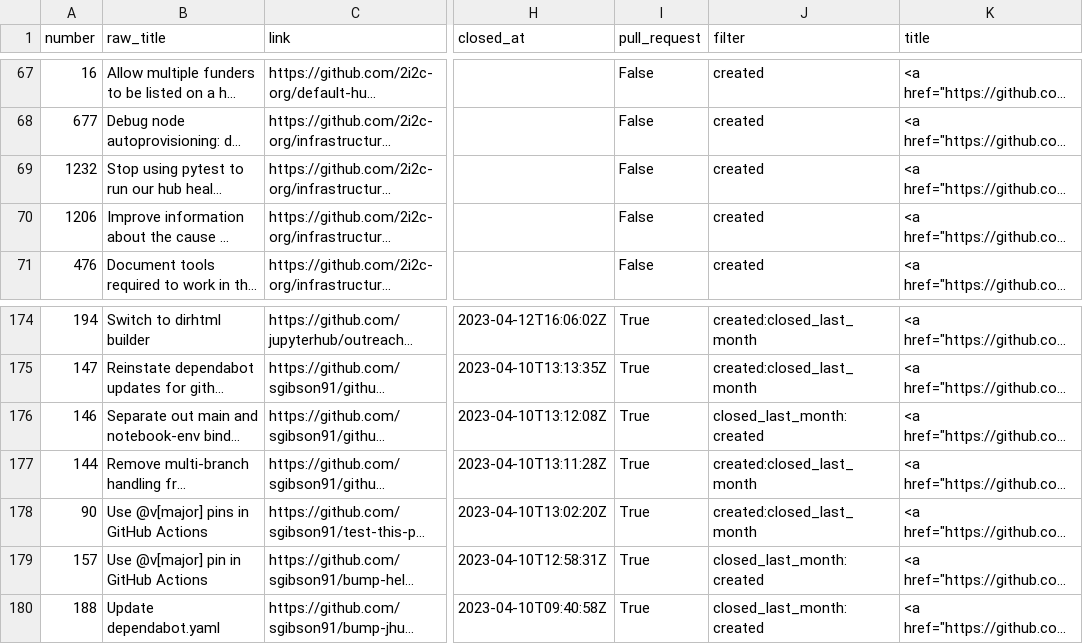
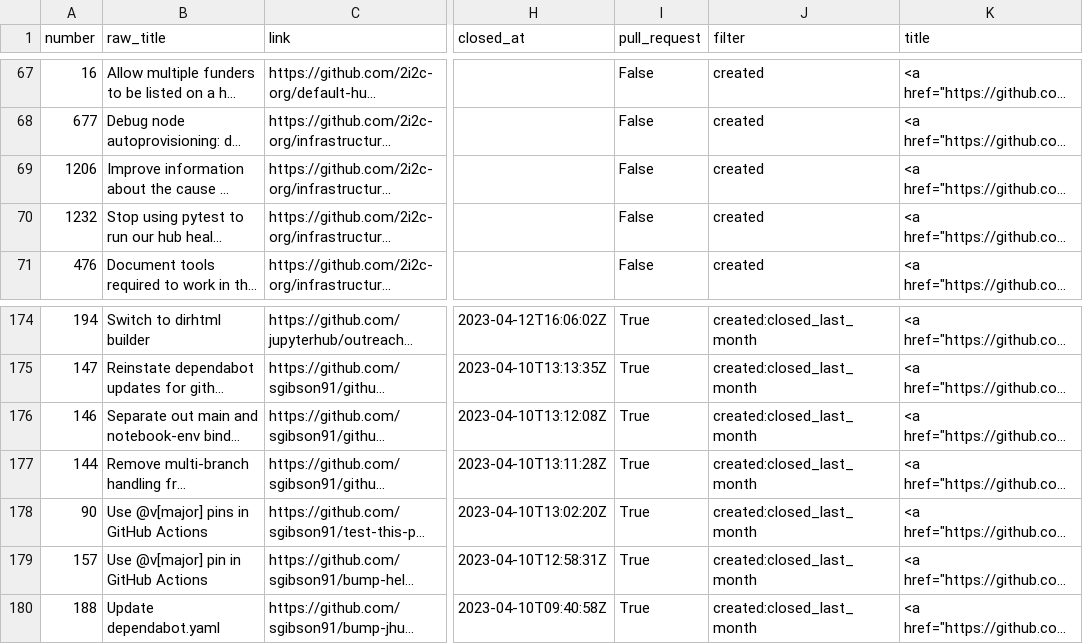
Before and after one commit to sgibson91/github-activity-dashboard, a CSV file: github-activity.csv, drawn as a sheet; only a part is shown, gaps mark what is left out; long unchanged cells end in …; the diff names each change by its address in the sheet, - before the commit and + after, or states it on an @@ line.

Commit message:
Update the GitHub Activity CSV file

```diff
--- a/github-activity.csv
+++ b/github-activity.csv
@@ row 70 moved to row 69: 1206 @@
-J176 (filter): closed_last_month:created
+J176 (filter): created:closed_last_month
-J179:J180 (filter): closed_last_month:created
+J179:J180 (filter): created:closed_last_month
```
